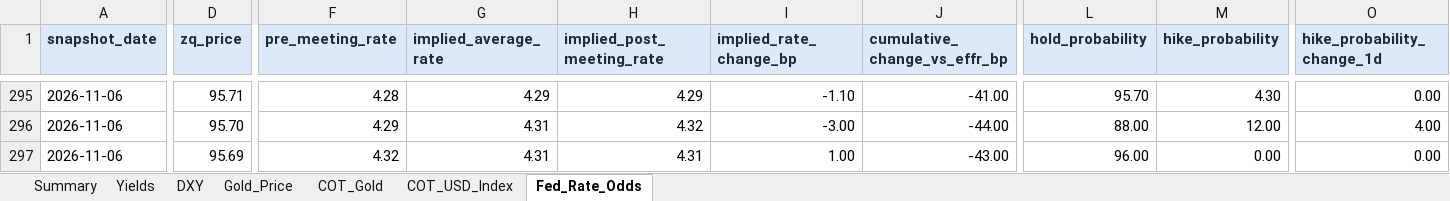
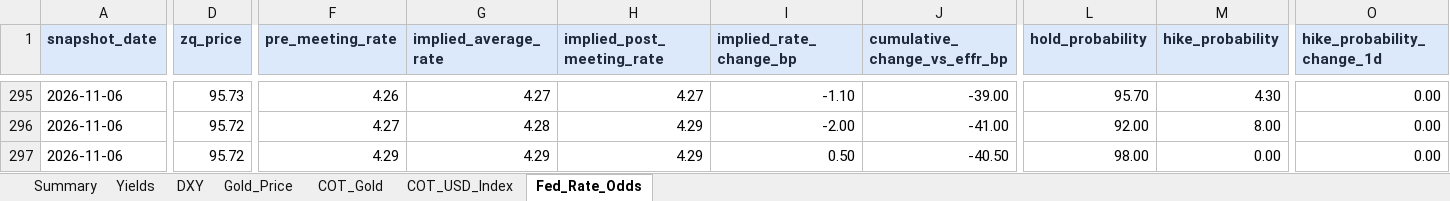
Before and after one commit to velourofficialdev/macro-dashboard, an Excel workbook: Macro_Dashboard.xlsx, sheet Fed_Rate_Odds, drawn as a sheet; only a part is shown, gaps mark what is left out; values as stored, in another font and other column widths than the file's, no borders; the diff covers the shown part only; the diff names each change by its address in the sheet, - before the commit and + after, or states it on an @@ line.

```diff
--- a/Macro_Dashboard.xlsx (sheet Fed_Rate_Odds)
+++ b/Macro_Dashboard.xlsx (sheet Fed_Rate_Odds)
-D295 (zq_price): 95.71
+D295 (zq_price): 95.73
-F295 (pre_meeting_rate): 4.28
+F295 (pre_meeting_rate): 4.26
-G295 (implied_average_rate): 4.29
+G295 (implied_average_rate): 4.27
-H295 (implied_post_meeting_rate): 4.29
+H295 (implied_post_meeting_rate): 4.27
-J295 (cumulative_change_vs_effr_bp): -41.00
+J295 (cumulative_change_vs_effr_bp): -39.00
-D296 (zq_price): 95.70
+D296 (zq_price): 95.72
-F296 (pre_meeting_rate): 4.29
+F296 (pre_meeting_rate): 4.27
-G296 (implied_average_rate): 4.31
+G296 (implied_average_rate): 4.28
-H296 (implied_post_meeting_rate): 4.32
+H296 (implied_post_meeting_rate): 4.29
-I296 (implied_rate_change_bp): -3.00
+I296 (implied_rate_change_bp): -2.00
-J296 (cumulative_change_vs_effr_bp): -44.00
+J296 (cumulative_change_vs_effr_bp): -41.00
-L296 (hold_probability): 88.00
+L296 (hold_probability): 92.00
-M296 (hike_probability): 12.00
+M296 (hike_probability): 8.00
-O296 (hike_probability_change_1d): 4.00
+O296 (hike_probability_change_1d): 0.00
-D297 (zq_price): 95.69
+D297 (zq_price): 95.72
-F297 (pre_meeting_rate): 4.32
+F297 (pre_meeting_rate): 4.29
-G297 (implied_average_rate): 4.31
+G297 (implied_average_rate): 4.29
-H297 (implied_post_meeting_rate): 4.31
+H297 (implied_post_meeting_rate): 4.29
-I297 (implied_rate_change_bp): 1.00
+I297 (implied_rate_change_bp): 0.50
-J297 (cumulative_change_vs_effr_bp): -43.00
+J297 (cumulative_change_vs_effr_bp): -40.50
-L297 (hold_probability): 96.00
+L297 (hold_probability): 98.00
```
Also changed, not shown: 35 edited cells elsewhere in this sheet, sheet Gold_Price, 1 other file.
